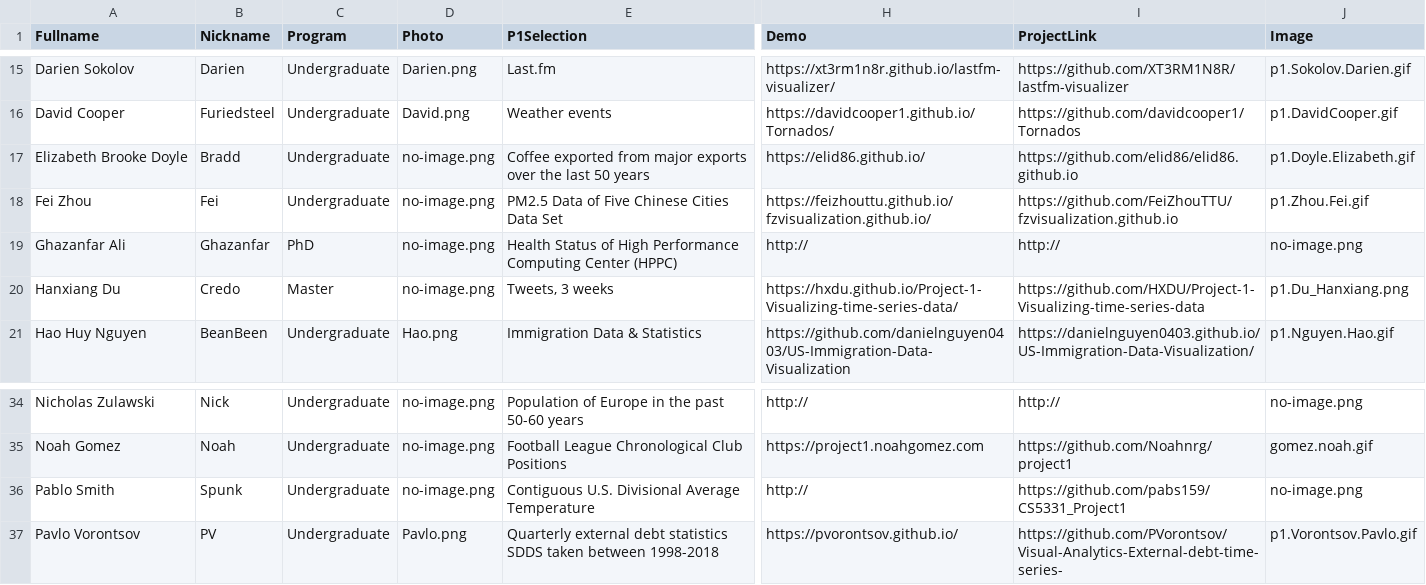
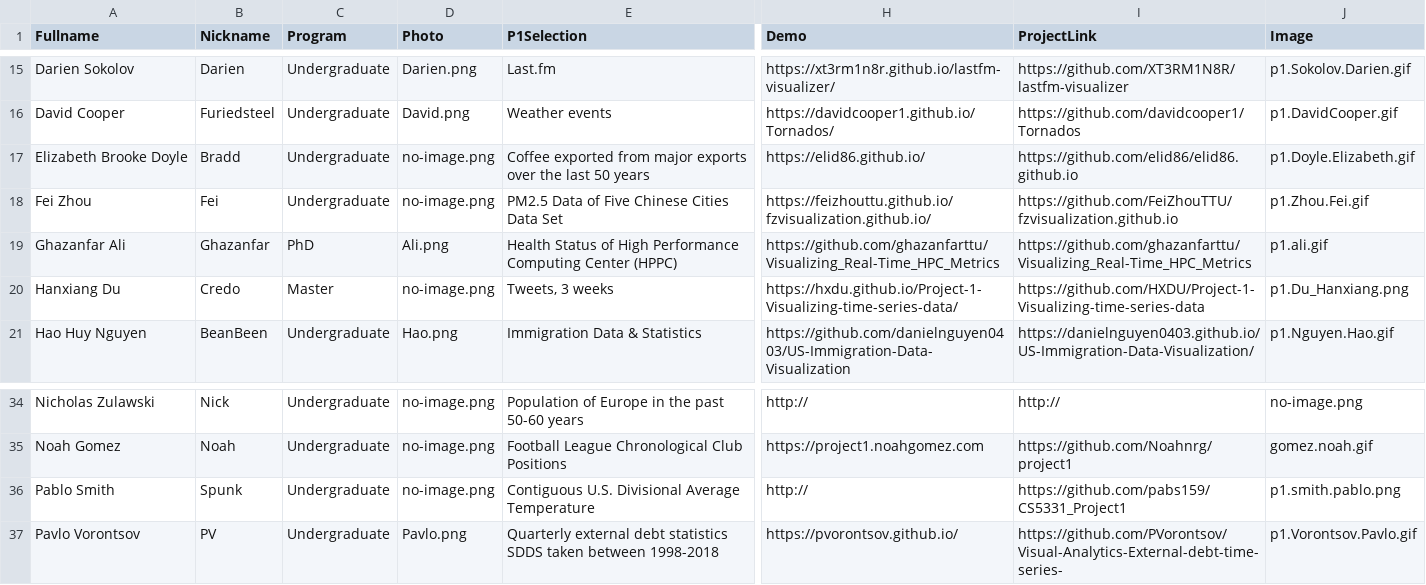
Before and after one commit to iDataVisualizationLab/CS5331_Spring2019, a CSV file: grade/data/Students.csv, drawn as a sheet; only a part is shown, gaps mark what is left out; the diff names each change by its address in the sheet, - before the commit and + after, or states it on an @@ line.

```diff
--- a/grade/data/Students.csv
+++ b/grade/data/Students.csv
-D19 (Photo): no-image.png
+D19 (Photo): Ali.png
-H19 (Demo): http://
+H19 (Demo): https://github.com/ghazanfarttu/Visualizing_Real-Time_HPC_Metrics
-I19 (ProjectLink): http://
+I19 (ProjectLink): https://github.com/ghazanfarttu/Visualizing_Real-Time_HPC_Metrics
-J19 (Image): no-image.png
+J19 (Image): p1.ali.gif
-J36 (Image): no-image.png
+J36 (Image): p1.smith.pablo.png
```
Also changed, not shown: 3 other files.
